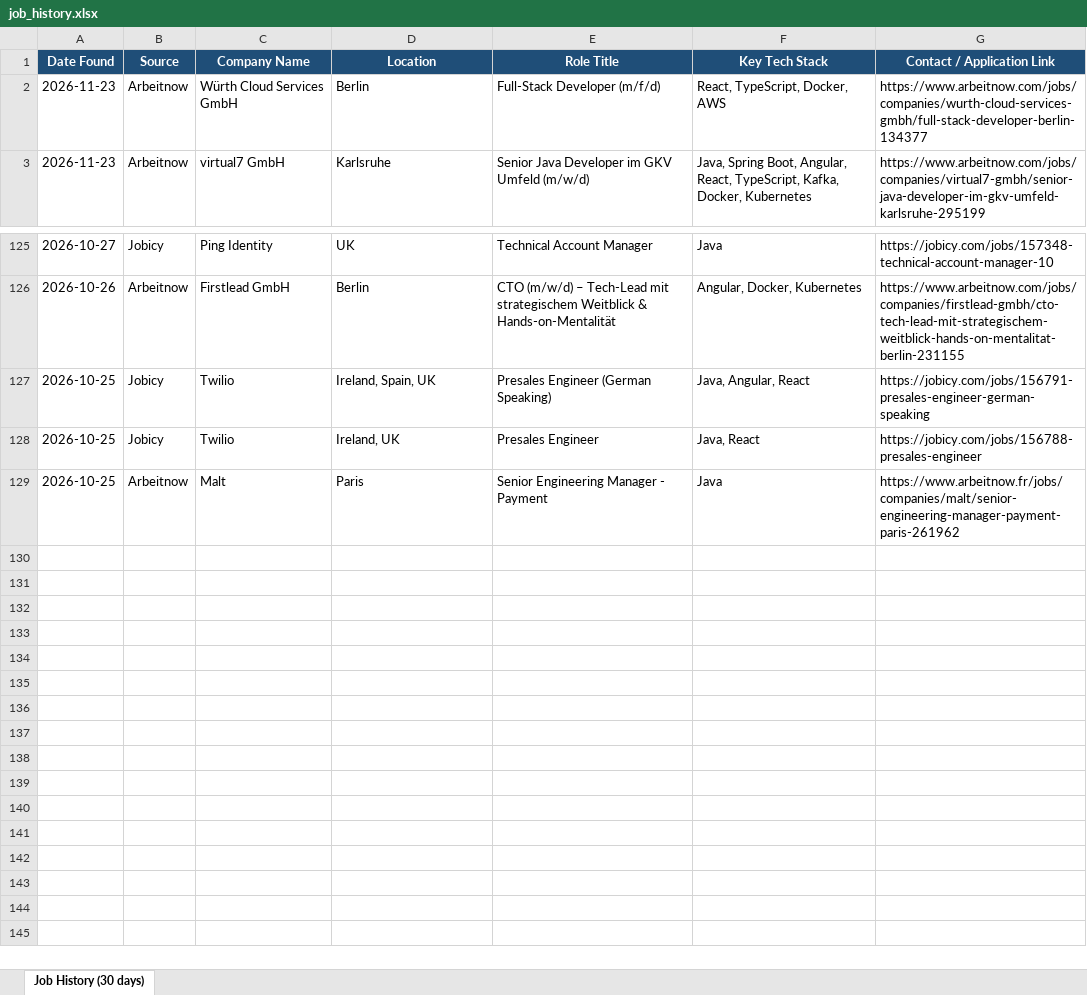
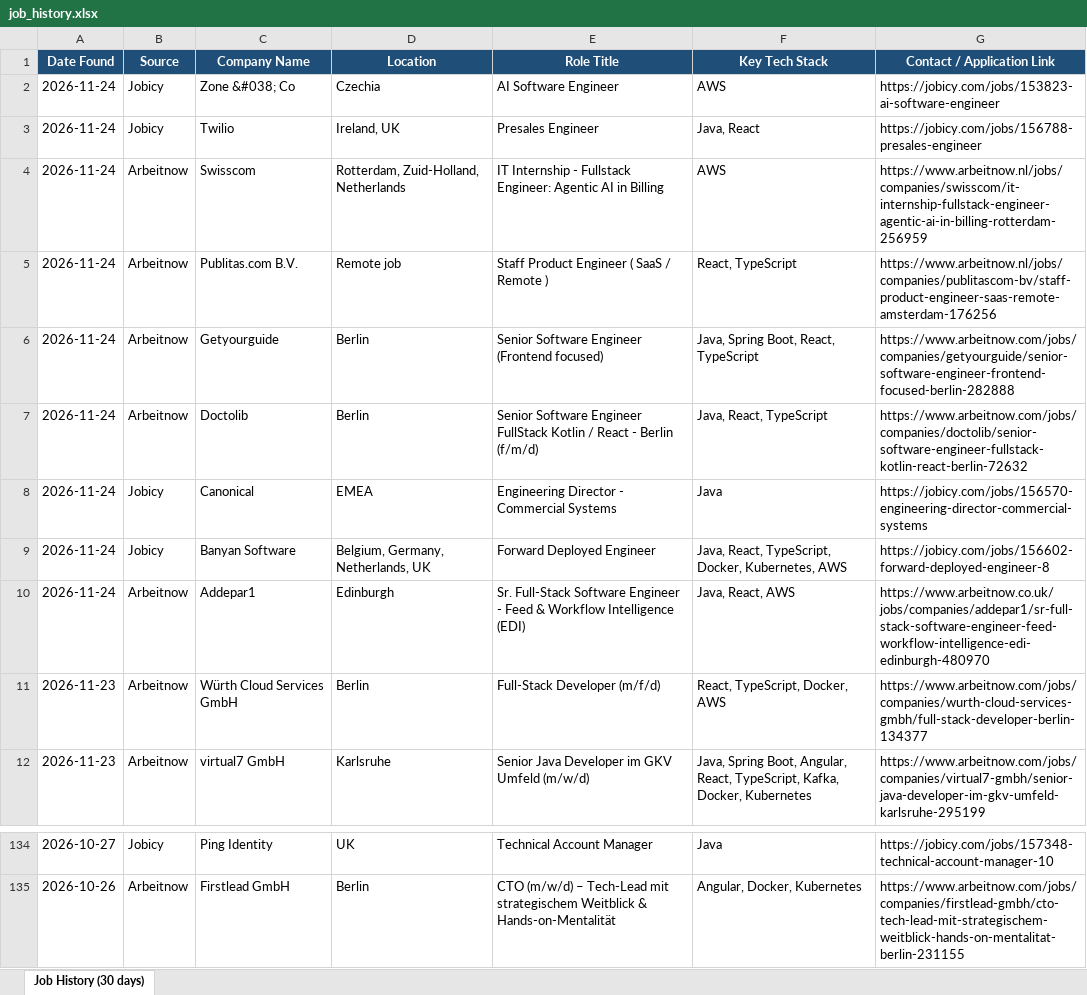
Before and after one commit to Sudheernookala/my-job-search-agent, an Excel workbook: data/job_history.xlsx, sheet Job History (30 days), drawn as a sheet; only a part is shown, gaps mark what is left out; values as stored, in another font and other column widths than the file's, no borders; removed rows and columns are numbered as before the commit, all else as after; the diff names each change by its address in the sheet, - before the commit and + after, or states it on an @@ line.

```diff
--- a/data/job_history.xlsx (sheet Job History (30 days))
+++ b/data/job_history.xlsx (sheet Job History (30 days))
+row 2: 2026-11-24 | Jobicy | Zone &#038; Co | Czechia | AI Software Engineer | AWS | https://jobicy.com/jobs/153823-ai-software-engineer
+row 3: 2026-11-24 | Jobicy | Twilio | Ireland, UK | Presales Engineer | Java, React | https://jobicy.com/jobs/156788-presales-engineer
+row 4: 2026-11-24 | Arbeitnow | Swisscom | Rotterdam, Zuid-Holland, Netherlands | IT Internship - Fullstack Engineer: Agentic AI in Billing | AWS | https://www.arbeitnow.nl/jobs/companies/swisscom/it-internship-fullstack-engineer-agentic-ai-in-billing-rotterdam-256959
+row 5: 2026-11-24 | Arbeitnow | Publitas.com B.V. | Remote job | Staff Product Engineer ( SaaS / Remote ) | React, TypeScript | https://www.arbeitnow.nl/jobs/companies/publitascom-bv/staff-product-engineer-saas-remote-amsterdam-176256
+row 6: 2026-11-24 | Arbeitnow | Getyourguide | Berlin | Senior Software Engineer (Frontend focused) | Java, Spring Boot, React, TypeScript | https://www.arbeitnow.com/jobs/companies/getyourguide/senior-software-engineer-frontend-focused-berlin-282888
+row 7: 2026-11-24 | Arbeitnow | Doctolib | Berlin | Senior Software Engineer FullStack Kotlin / React - Berlin (f/m/d) | Java, React, TypeScript | https://www.arbeitnow.com/jobs/companies/doctolib/senior-software-engineer-fullstack-kotlin-react-berlin-72632
+row 8: 2026-11-24 | Jobicy | Canonical | EMEA | Engineering Director - Commercial Systems | Java | https://jobicy.com/jobs/156570-engineering-director-commercial-systems
+row 9: 2026-11-24 | Jobicy | Banyan Software | Belgium, Germany, Netherlands, UK | Forward Deployed Engineer | Java, React, TypeScript, Docker, Kubernetes, AWS | https://jobicy.com/jobs/156602-forward-deployed-engineer-8
+row 10: 2026-11-24 | Arbeitnow | Addepar1 | Edinburgh | Sr. Full-Stack Software Engineer - Feed & Workflow Intelligence (EDI) | Java, React, AWS | https://www.arbeitnow.co.uk/jobs/companies/addepar1/sr-full-stack-software-engineer-feed-workflow-intelligence-edi-edinburgh-480970
-row 127: 2026-10-25 | Jobicy | Twilio | Ireland, Spain, UK | Presales Engineer (German Speaking) | Java, Angular, React | https://jobicy.com/jobs/156791-presales-engineer-german-speaking
-row 128: 2026-10-25 | Jobicy | Twilio | Ireland, UK | Presales Engineer | Java, React | https://jobicy.com/jobs/156788-presales-engineer
-row 129: 2026-10-25 | Arbeitnow | Malt | Paris | Senior Engineering Manager - Payment | Java | https://www.arbeitnow.fr/jobs/companies/malt/senior-engineering-manager-payment-paris-261962
```
Also changed, not shown: 1 other file.
